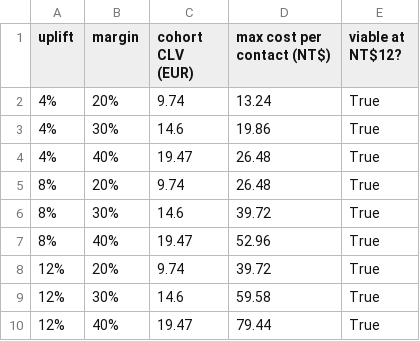
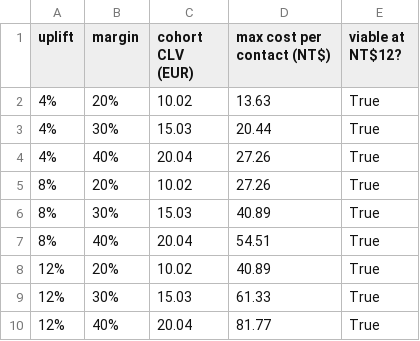
Before and after one commit to laxmigs24/Subscriber-Retention-Budget-Allocation-, a CSV file: dashboard/data/sensitivity_grid.csv, drawn as a sheet.

```diff
--- a/dashboard/data/sensitivity_grid.csv
+++ b/dashboard/data/sensitivity_grid.csv
@@ -1,10 +1,10 @@
 uplift,margin,cohort CLV (EUR),max cost per contact (NT$),viable at NT$12?
-4%,20%,9.74,13.24,True
-4%,30%,14.6,19.86,True
-4%,40%,19.47,26.48,True
-8%,20%,9.74,26.48,True
-8%,30%,14.6,39.72,True
-8%,40%,19.47,52.96,True
-12%,20%,9.74,39.72,True
-12%,30%,14.6,59.58,True
-12%,40%,19.47,79.44,True
+4%,20%,10.02,13.63,True
+4%,30%,15.03,20.44,True
+4%,40%,20.04,27.26,True
+8%,20%,10.02,27.26,True
+8%,30%,15.03,40.89,True
+8%,40%,20.04,54.51,True
+12%,20%,10.02,40.89,True
+12%,30%,15.03,61.33,True
+12%,40%,20.04,81.77,True
```
Also changed, not shown: dashboard/data/engagement_weekly.csv, dashboard/data/unit_economics.csv, 4 other files.
